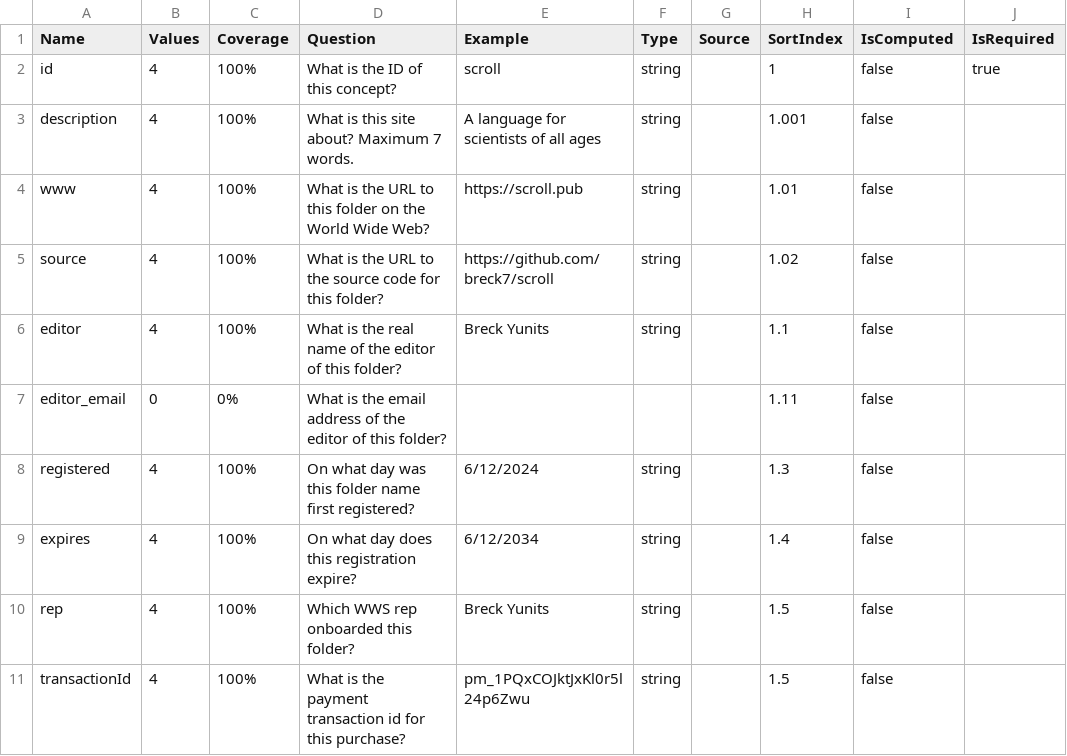
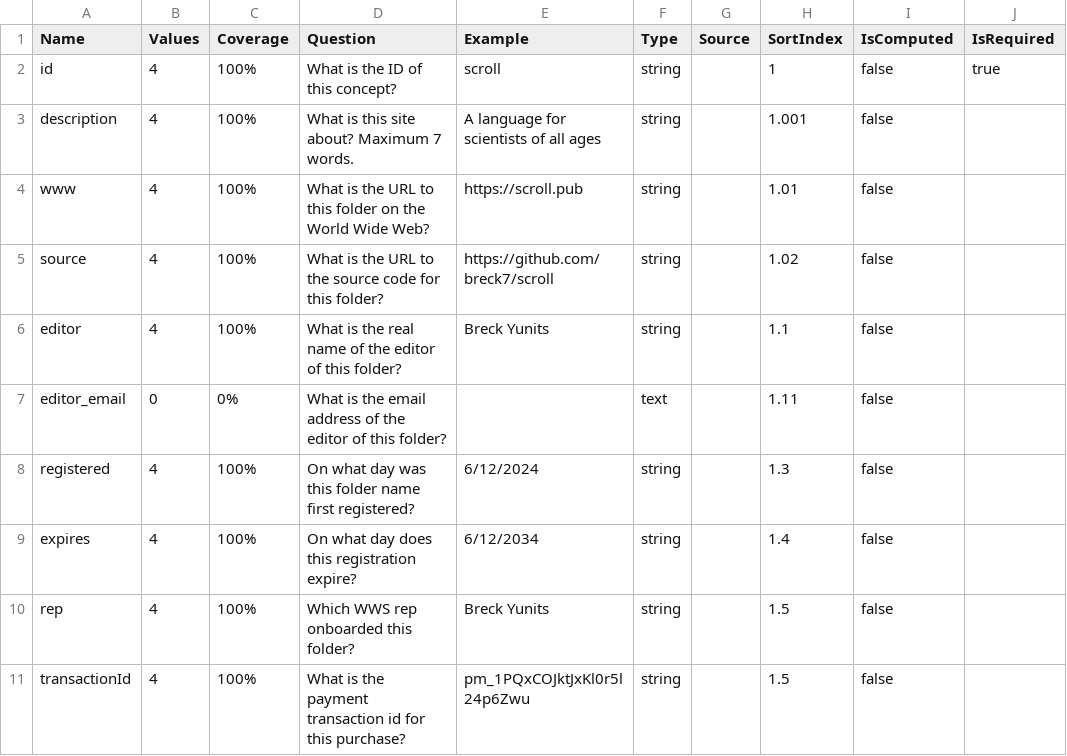
Before and after one commit to breck7/wws, a TSV file: wwsMeasures.tsv, drawn as a sheet; only a part is shown; the diff names each change by its address in the sheet, - before the commit and + after, or states it on an @@ line.

```diff
--- a/wwsMeasures.tsv
+++ b/wwsMeasures.tsv
-F7 (Type): (empty)
+F7 (Type): text
```
Also changed, not shown: 8 other files.
